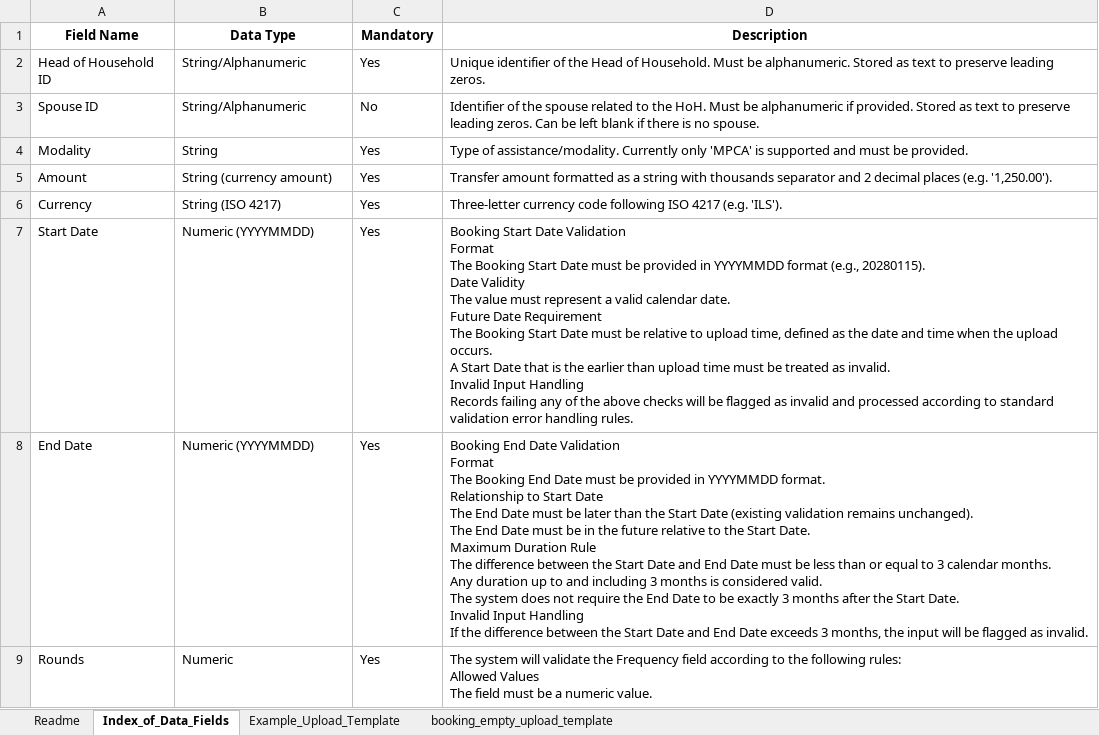
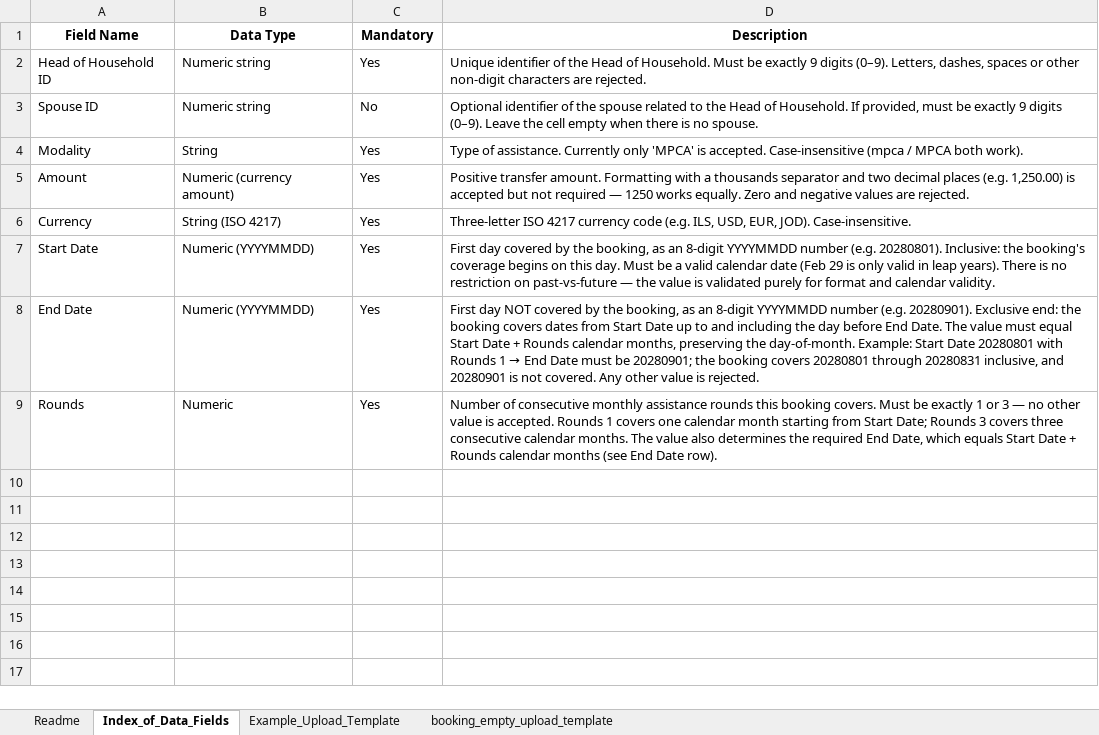
Before and after one commit to CCDNetwork/hotpot, an Excel workbook: client/public/booking-template-with-readme-1.xlsx, sheet Index_of_Data_Fields, drawn as a sheet; values as stored, in another font and other column widths than the file's, no borders; ↵ is a line break in a cell; the diff names each change by its address in the sheet, - before the commit and + after, or states it on an @@ line.

Commit message:
fix(booking-upload): align runtime queries with exclusive End Date semantic

```diff
--- a/client/public/booking-template-with-readme-1.xlsx (sheet Index_of_Data_Fields)
+++ b/client/public/booking-template-with-readme-1.xlsx (sheet Index_of_Data_Fields)
-B2:B3 (Data Type): String/Alphanumeric
+B2:B3 (Data Type): Numeric string
-D2 (Description): …Must be alphanumeric. Stored as text to preserve leading zeros.
+D2 (Description): …Must be exactly 9 digits (0–9). Letters, dashes, spaces or other non-digit characters are rejected.
-D3 (Description): Identifier of the spouse related to the HoH. Must be alphanumeric if provided. Stored as text to preserve leading zeros. Can be left blank if there is…
+D3 (Description): Optional identifier of the spouse related to the Head of Household. If provided, must be exactly 9 digits (0–9). Leave the cell empty when there is…
-D4 (Description): Type of assistance/modality. Currently only 'MPCA' is supported and must be provided.
+D4 (Description): Type of assistance. Currently only 'MPCA' is accepted. Case-insensitive (mpca / MPCA both work).
-B5 (Data Type): String (currency amount)
+B5 (Data Type): Numeric (currency amount)
-D5 (Description): Transfer amount formatted as a string with thousands separator and 2 decimal places (e.g. '1,250.00').
+D5 (Description): Positive transfer amount. Formatting with a thousands separator and two decimal places (e.g. 1,250.00) is accepted but not required — 1250 works equally. Zero and negative values are rejected.
-D6 (Description): Three-letter currency code following ISO 4217 (e.g. 'ILS').
+D6 (Description): Three-letter ISO 4217 currency code (e.g. ILS, USD, EUR, JOD). Case-insensitive.
-D7 (Description): Booking Start Date Validation ↵ Format ↵ The Booking Start Date must be provided in YYYYMMDD format (e.g., 20280115). ↵ Date Validity ↵ The value must represent a valid calendar date. ↵ Future Date Requirement ↵ The Booking Start Date must be relative to upload time, defined as the date and time when the upload occurs. ↵ A Start Date that is the earlier than upload time must be treated as invalid. ↵ Invalid Input Handling ↵ Records failing any of the above checks will be flagged as invalid and processed according to standard validation error handling rules.
+D7 (Description): First day covered by the booking, as an 8-digit YYYYMMDD number (e.g. 20280801). Inclusive: the booking's coverage begins on this day. Must be a valid calendar date (Feb 29 is only valid in leap years). There is no restriction on past-vs-future — the value is validated purely for format and calendar validity.
@@ D8 (Description): Booking End Date Validation ↵ Format ↵ The Booking End Date must be provided in YYYYMMDD format. ↵ Relationship to Start Date ↵ The End Date must be later than the Start Date (existing validation remains unchanged). ↵ The End Date must be in the future relative to the Start Date. ↵ Maximum Duration Rule ↵ The difference between the Start Date and End Date must be less than or equal to 3 calendar months. ↵ Any duration up to and including 3 months is considered valid. ↵ The system does not require the End Date to be exactly 3 months after the Start Date. ↵ Invalid Input Handling ↵ If the difference between the Start Date and End Date exceeds 3 months, the input will be flagged as invalid. → First day NOT covered by the booking, as an 8-digit YYYYMMDD number (e.g. 20280901). Exclusive end: the booking covers dates from Start Date up to and including the day before End Date. The value must equal Start Date + Rounds calendar months, preserving the day-of-month. Example: Start Date 20280801 with Rounds 1 → End Date must be 20280901; the booking covers 20280801 through 20280831 inclusive, and 20280901 is not covered. Any other value is rejected. @@
-D9 (Description): The system will validate the Frequency field according to the following rules: ↵ Allowed Values ↵ The field must be a numeric value.
+D9 (Description): Number of consecutive monthly assistance rounds this booking covers. Must be exactly 1 or 3 — no other value is accepted. Rounds 1 covers one calendar month starting from Start Date; Rounds 3 covers three consecutive calendar months. The value also determines the required End Date, which equals Start Date + Rounds calendar months (see End Date row).
```
Also changed, not shown: sheet Example_Upload_Template, 3 other files.
